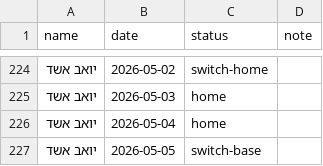
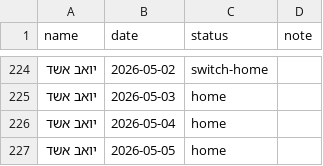
Before and after one commit to gilzeevi25/Calendar, a CSV file: data.csv, drawn as a sheet; only a part is shown, gaps mark what is left out; the diff covers the shown part only.

```diff
--- a/data.csv
+++ b/data.csv
@@ -226,2 +226,2 @@ name,date,status,note
 יואב אשד,2026-05-04,home,
-יואב אשד,2026-05-05,switch-base,
+יואב אשד,2026-05-05,home,
```
Also changed, not shown: 16 edited cells elsewhere in this file.
